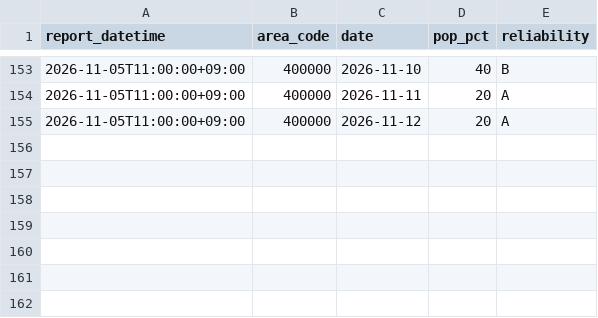
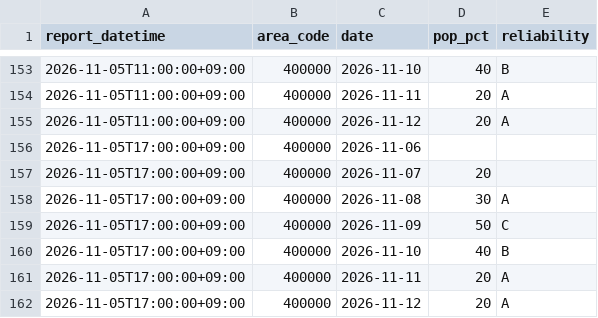
Before and after one commit to yohei-washizaki/fukuoka-dam-outlook, a CSV file: data/normalized/jma_weekly_pop.csv, drawn as a sheet; only a part is shown, gaps mark what is left out; the diff names each change by its address in the sheet, - before the commit and + after, or states it on an @@ line.

```diff
--- a/data/normalized/jma_weekly_pop.csv
+++ b/data/normalized/jma_weekly_pop.csv
+row 156: 2026-11-05T17:00:00+09:00 | 400000 | 2026-11-06
+row 157: 2026-11-05T17:00:00+09:00 | 400000 | 2026-11-07 | 20
+row 158: 2026-11-05T17:00:00+09:00 | 400000 | 2026-11-08 | 30 | A
+row 159: 2026-11-05T17:00:00+09:00 | 400000 | 2026-11-09 | 50 | C
+row 160: 2026-11-05T17:00:00+09:00 | 400000 | 2026-11-10 | 40 | B
+row 161: 2026-11-05T17:00:00+09:00 | 400000 | 2026-11-11 | 20 | A
+row 162: 2026-11-05T17:00:00+09:00 | 400000 | 2026-11-12 | 20 | A
```
Also changed, not shown: data/normalized/jma_weekly_precip_normal.csv.
